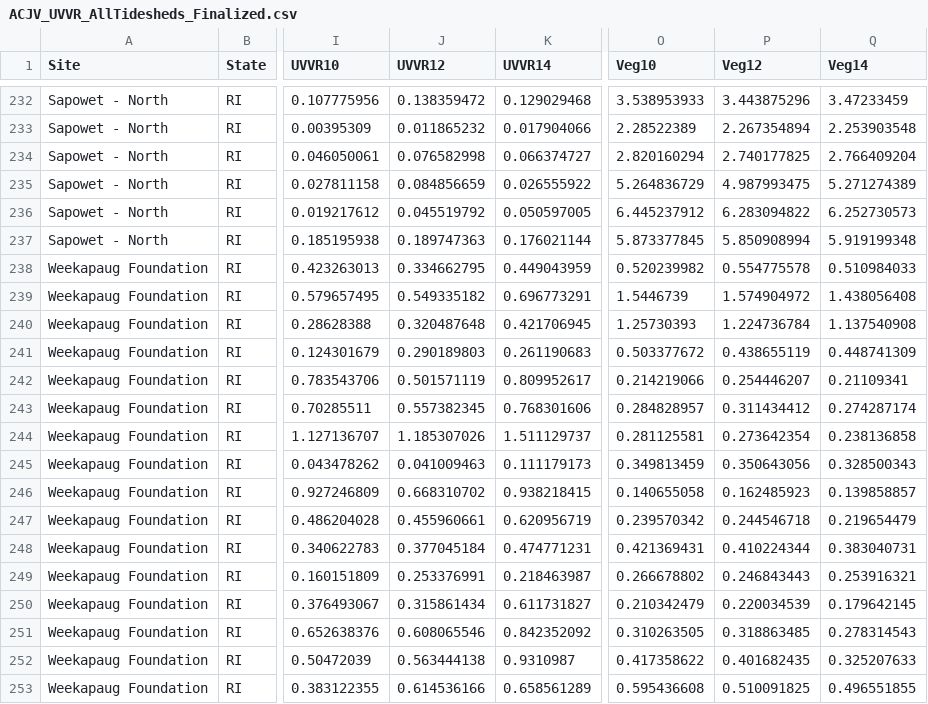
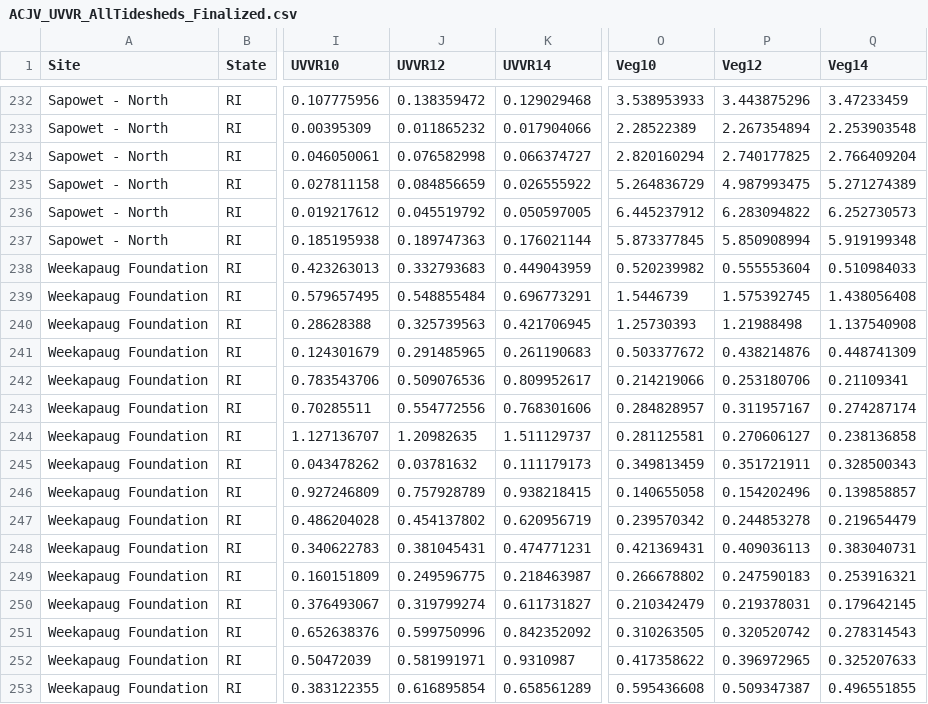
Before and after one commit to Wetland-Botanist/Runnel-Effectiveness-RemoteSensing-ACJV, a CSV file: Raw_Data/ACJV_UVVR_AllTidesheds_Finalized.csv, drawn as a sheet; only a part is shown, gaps mark what is left out; the diff covers the shown part only; the diff names each change by its address in the sheet, - before the commit and + after, or states it on an @@ line.

Commit message:
Updated April 07, 2023 with creation of individual Tideshed figures

```diff
--- a/Raw_Data/ACJV_UVVR_AllTidesheds_Finalized.csv
+++ b/Raw_Data/ACJV_UVVR_AllTidesheds_Finalized.csv
-J238 (UVVR12): 0.334662795
+J238 (UVVR12): 0.332793683
-P238 (Veg12): 0.554775578
+P238 (Veg12): 0.555553604
-J239 (UVVR12): 0.549335182
+J239 (UVVR12): 0.548855484
-P239 (Veg12): 1.574904972
+P239 (Veg12): 1.575392745
-J240 (UVVR12): 0.320487648
+J240 (UVVR12): 0.325739563
-P240 (Veg12): 1.224736784
+P240 (Veg12): 1.21988498
-J241 (UVVR12): 0.290189803
+J241 (UVVR12): 0.291485965
-P241 (Veg12): 0.438655119
+P241 (Veg12): 0.438214876
-J242 (UVVR12): 0.501571119
+J242 (UVVR12): 0.509076536
-P242 (Veg12): 0.254446207
+P242 (Veg12): 0.253180706
-J243 (UVVR12): 0.557382345
+J243 (UVVR12): 0.554772556
-P243 (Veg12): 0.311434412
+P243 (Veg12): 0.311957167
-J244 (UVVR12): 1.185307026
+J244 (UVVR12): 1.20982635
-P244 (Veg12): 0.273642354
+P244 (Veg12): 0.270606127
-J245 (UVVR12): 0.041009463
+J245 (UVVR12): 0.03781632
-P245 (Veg12): 0.350643056
+P245 (Veg12): 0.351721911
-J246 (UVVR12): 0.668310702
+J246 (UVVR12): 0.757928789
-P246 (Veg12): 0.162485923
+P246 (Veg12): 0.154202496
-J247 (UVVR12): 0.455960661
+J247 (UVVR12): 0.454137802
-P247 (Veg12): 0.244546718
+P247 (Veg12): 0.244853278
-J248 (UVVR12): 0.377045184
+J248 (UVVR12): 0.381045431
-P248 (Veg12): 0.410224344
+P248 (Veg12): 0.409036113
-J249 (UVVR12): 0.253376991
+J249 (UVVR12): 0.249596775
-P249 (Veg12): 0.246843443
+P249 (Veg12): 0.247590183
-J250 (UVVR12): 0.315861434
+J250 (UVVR12): 0.319799274
-P250 (Veg12): 0.220034539
+P250 (Veg12): 0.219378031
-J251 (UVVR12): 0.608065546
+J251 (UVVR12): 0.599750996
-P251 (Veg12): 0.318863485
+P251 (Veg12): 0.320520742
-J252 (UVVR12): 0.563444138
+J252 (UVVR12): 0.581991971
-P252 (Veg12): 0.401682435
+P252 (Veg12): 0.396972965
-J253 (UVVR12): 0.614536166
+J253 (UVVR12): 0.616895854
-P253 (Veg12): 0.510091825
+P253 (Veg12): 0.509347387
```
Also changed, not shown: 100 edited cells elsewhere in this file, 1 other file.
